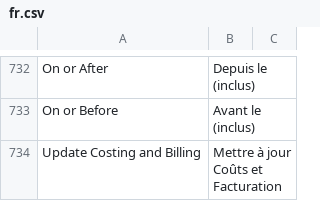
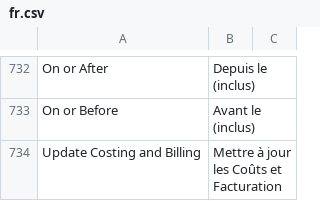
Before and after one commit to scopen-coop/erpnext_france, a CSV file: erpnext_france/translations/fr.csv, drawn as a sheet; only a part is shown, gaps mark what is left out.

Commit message:
fix: translation

```diff
--- a/erpnext_france/translations/fr.csv
+++ b/erpnext_france/translations/fr.csv
@@ -733,2 +733,2 @@ On or After,Depuis le (inclus)
 On or Before,Avant le (inclus)
-Update Costing and Billing,Mettre à jour Coûts et Facturation
+Update Costing and Billing,Mettre à jour les Coûts et Facturation
```
